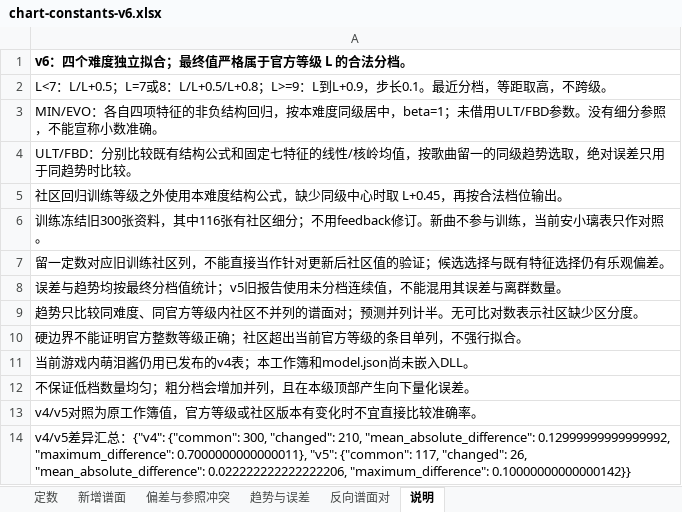
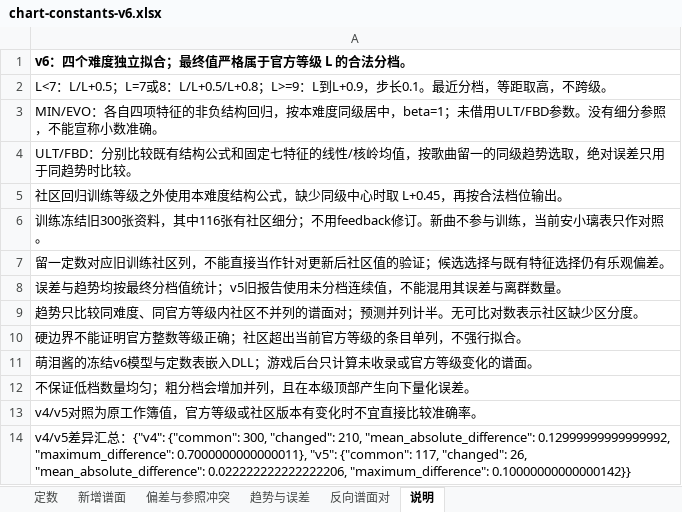
Before and after one commit to MengLeiFudge/MLJ_InFalsus_Mods, an Excel workbook: PotentialSystem/Assets/定数测量/chart-constants-v6.xlsx, sheet 说明, drawn as a sheet; values as stored, in another font and other column widths than the file's, no borders; the diff names each change by its address in the sheet, - before the commit and + after, or states it on an @@ line.

```diff
--- a/PotentialSystem/Assets/定数测量/chart-constants-v6.xlsx (sheet 说明)
+++ b/PotentialSystem/Assets/定数测量/chart-constants-v6.xlsx (sheet 说明)
-A11: 当前游戏内萌泪酱仍用已发布的v4表；本工作簿和model.json尚未嵌入DLL。
+A11: 萌泪酱的冻结v6模型与定数表嵌入DLL；游戏后台只计算未收录或官方等级变化的谱面。
```
Also changed, not shown: sheet 反向谱面对, sheet 定数, sheet 偏差与参照冲突, sheet 新增谱面, sheet 趋势与误差, 10 other files.
